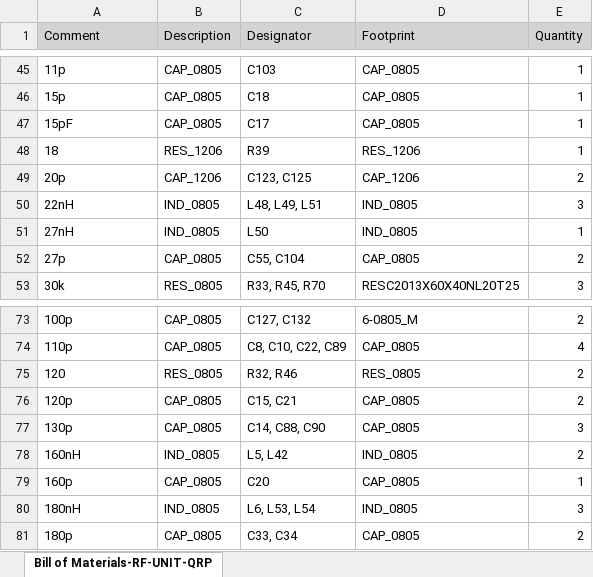
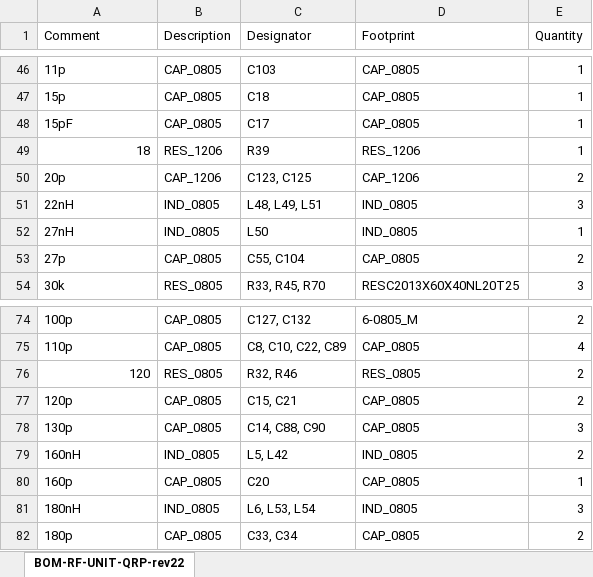
Before and after one commit to witalis3/UA3REO-DDC-Transceiver, an Excel workbook: Schematic/Wolf/BOM/BOM-RF-UNIT-QRP-rev22.xlsx, sheet BOM-RF-UNIT-QRP-rev22, drawn as a sheet; only a part is shown, gaps mark what is left out; values as stored, in another font and other column widths than the file's, no borders; addresses are those after the commit; the diff covers the shown part only; the diff names each change by its address in the sheet, - before the commit and + after, or states it on an @@ line.

```diff
--- a/Schematic/Wolf/BOM/BOM-RF-UNIT-QRP-rev22.xlsx (sheet BOM-RF-UNIT-QRP-rev22)
+++ b/Schematic/Wolf/BOM/BOM-RF-UNIT-QRP-rev22.xlsx (sheet BOM-RF-UNIT-QRP-rev22)
-sheet tab: Bill of Materials-RF-UNIT-QRP
+sheet tab: BOM-RF-UNIT-QRP-rev22
-A1:E1 fill: #D3D3D3
+A1:E1 fill: none
-A49 alignment: left
+A49 alignment: right
-A76 alignment: left
+A76 alignment: right
```
Also changed, not shown: 1 added row, 1 edited cell and cell formats elsewhere in this sheet, 37 other files.
